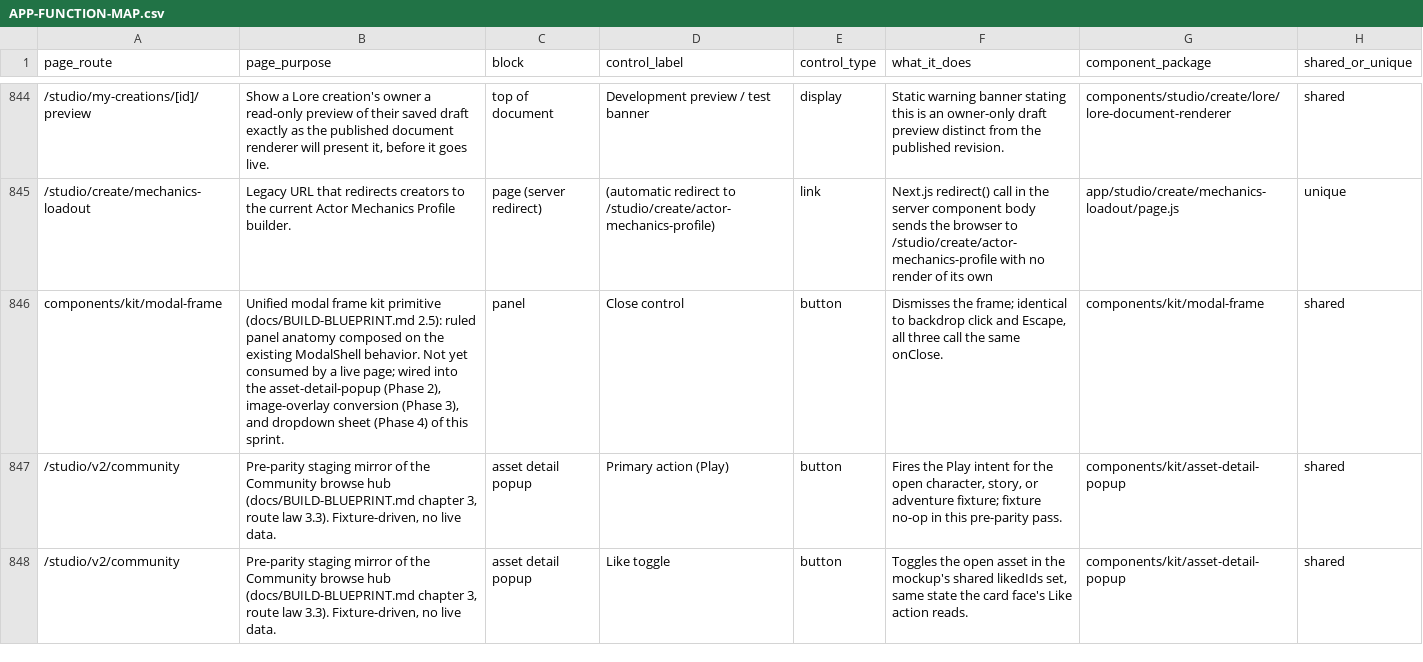
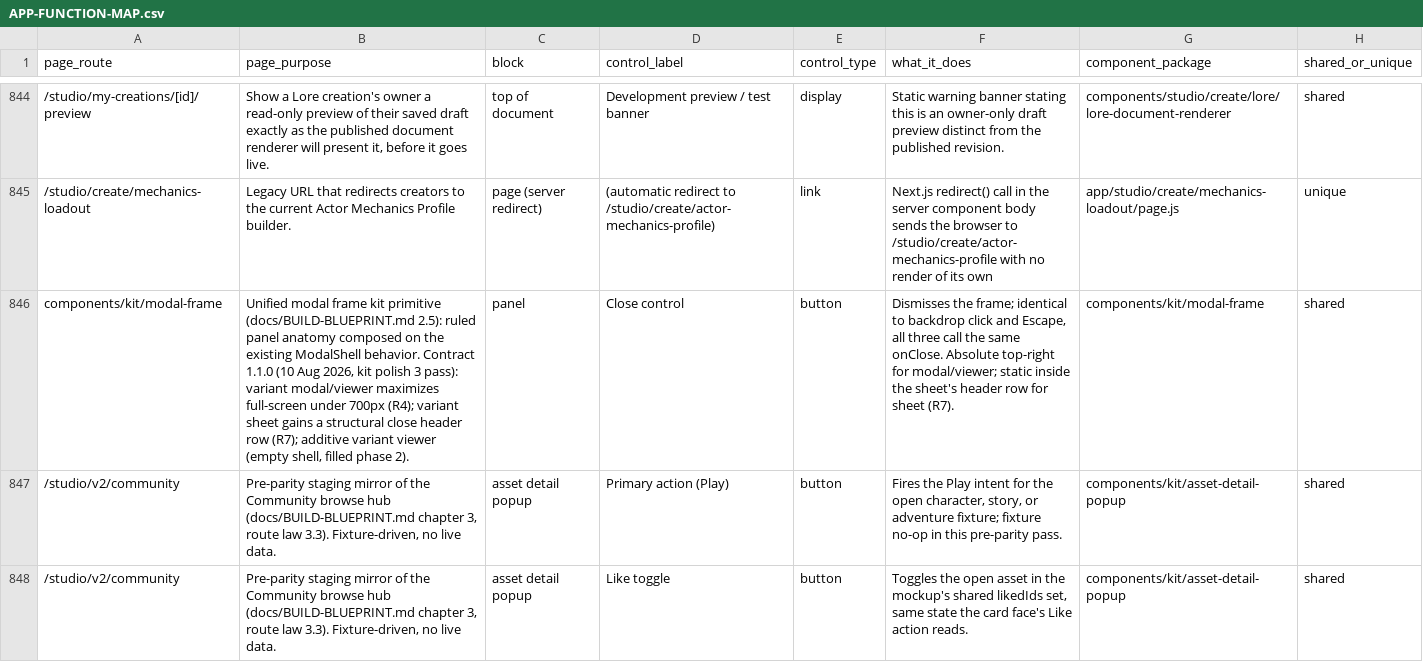
Before and after one commit to nsdamuth/Crestfall-fe, a CSV file: docs/APP-FUNCTION-MAP.csv, drawn as a sheet; only a part is shown, gaps mark what is left out; the diff names each change by its address in the sheet, - before the commit and + after, or states it on an @@ line.

```diff
--- a/docs/APP-FUNCTION-MAP.csv
+++ b/docs/APP-FUNCTION-MAP.csv
-B846 (page_purpose): …ModalShell behavior. Not yet consumed by a live page; wired into the asset-detail-popup (Phase 2), image-overlay conversion (Phase 3), and dropdown sheet (Phase 4) of this sprint.
+B846 (page_purpose): …ModalShell behavior. Contract 1.1.0 (10 Aug 2026, kit polish 3 pass): variant modal/viewer maximizes full-screen under 700px (R4); variant sheet gains a structural close header row (R7); additive variant viewer (empty shell, filled phase 2).
-F846 (what_it_does): …same onClose.
+F846 (what_it_does): …same onClose. Absolute top-right for modal/viewer; static inside the sheet's header row for sheet (R7).
```
Also changed, not shown: 12 other files.
